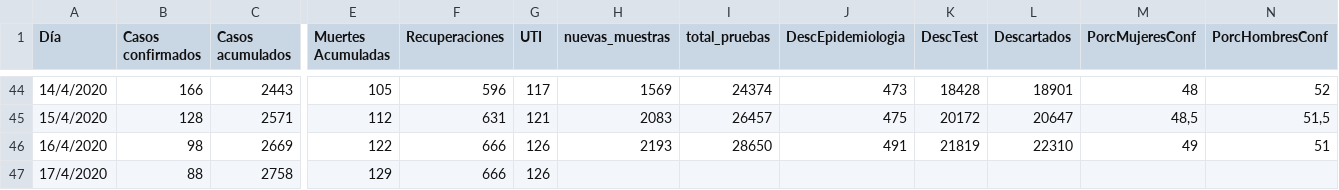
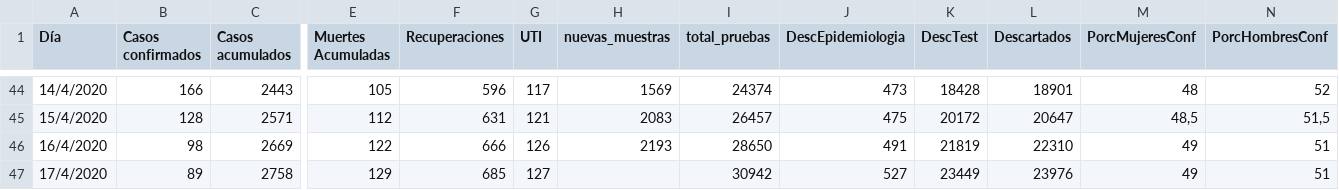
Before and after one commit to GIBD/covid, a CSV file: data/argentina_gral.csv, drawn as a sheet; only a part is shown, gaps mark what is left out; the diff names each change by its address in the sheet, - before the commit and + after, or states it on an @@ line.

```diff
--- a/data/argentina_gral.csv
+++ b/data/argentina_gral.csv
-B47 (Casos confirmados): 88
+B47 (Casos confirmados): 89
-F47 (Recuperaciones): 666
+F47 (Recuperaciones): 685
-G47 (UTI): 126
+G47 (UTI): 127
-I47 (total_pruebas): (empty)
+I47 (total_pruebas): 30942
-J47 (DescEpidemiologia): (empty)
+J47 (DescEpidemiologia): 527
-K47 (DescTest): (empty)
+K47 (DescTest): 23449
-L47 (Descartados): (empty)
+L47 (Descartados): 23976
-M47 (PorcMujeresConf): (empty)
+M47 (PorcMujeresConf): 49
-N47 (PorcHombresConf): (empty)
+N47 (PorcHombresConf): 51
```
Also changed, not shown: 1 other file.
